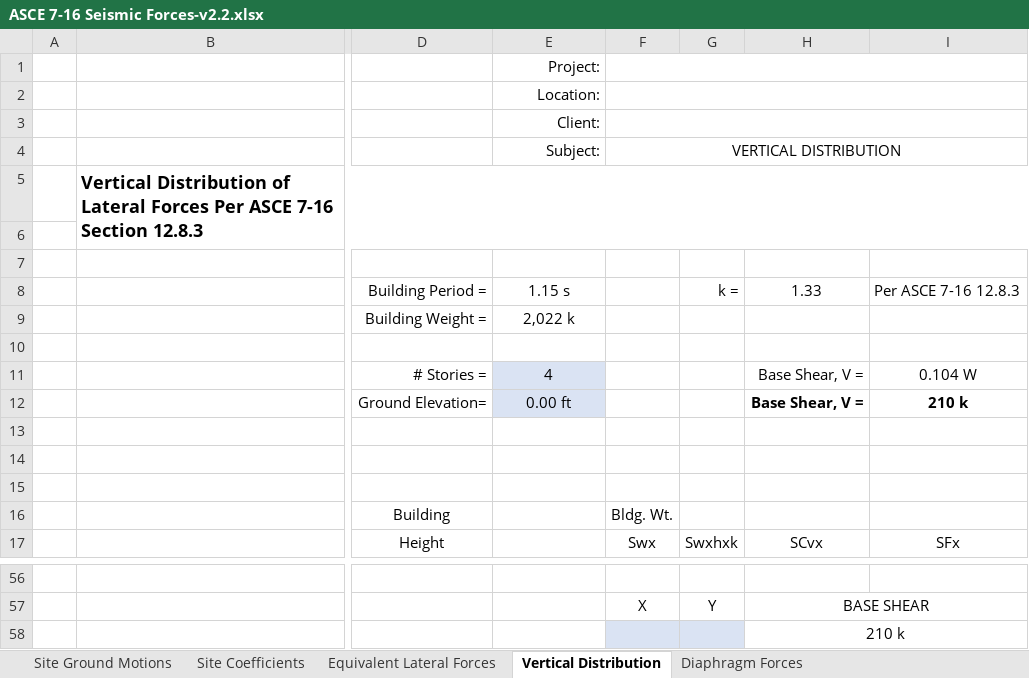
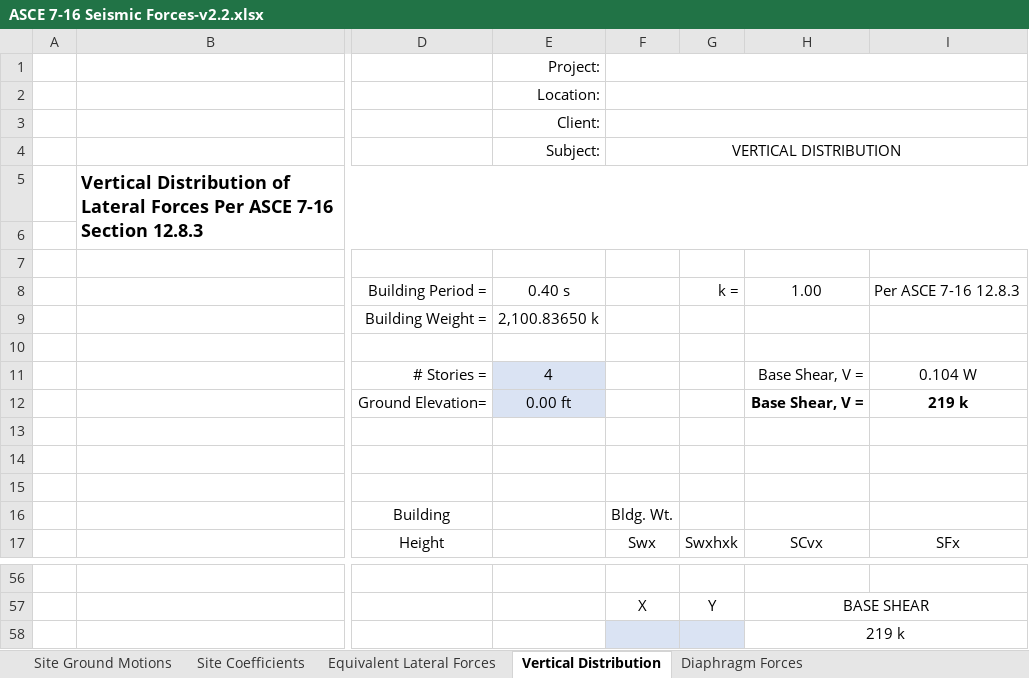
Before and after one commit to kpff-andy-sazima/Beaverton-Creek, an Excel workbook: ASCE 7-16 Seismic Forces-v2.2.xlsx, sheet Vertical Distribution, drawn as a sheet; only a part is shown, gaps mark what is left out; values as stored, in another font and other column widths than the file's, no borders; charts and pictures and conditional formats not drawn; the diff covers the shown part only; the diff names each change by its address in the sheet, - before the commit and + after, or states it on an @@ line.

```diff
--- a/ASCE 7-16 Seismic Forces-v2.2.xlsx (sheet Vertical Distribution)
+++ b/ASCE 7-16 Seismic Forces-v2.2.xlsx (sheet Vertical Distribution)
-E8: 1.15 s
+E8: 0.40 s
-H8: 1.33
+H8: 1.00
-E9: 2,022 k
+E9: 2,100.83650 k
-I12: 210 k
+I12: 219 k
-H58: 210 k
+H58: 219 k
```
Also changed, not shown: 31 edited cells elsewhere in this sheet, sheet Diaphragm Forces, sheet Equivalent Lateral Forces, sheet Site Ground Motions, charts or pictures, 1 other file.
